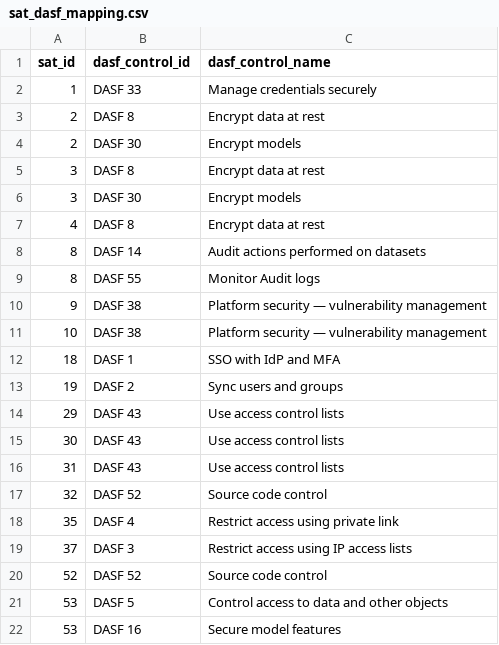
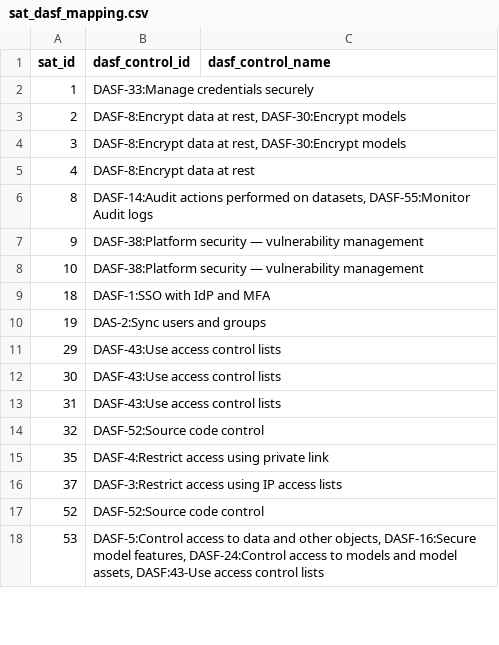
Before and after one commit to databricks-industry-solutions/security-analysis-tool, a CSV file: configs/sat_dasf_mapping.csv, drawn as a sheet; only a part is shown; the diff covers the shown part only.

Commit message:
Improved DASF mapping to have one to one mapping to SAT

```diff
--- a/configs/sat_dasf_mapping.csv
+++ b/configs/sat_dasf_mapping.csv
@@ -1,22 +1,18 @@
 sat_id,dasf_control_id,dasf_control_name
-1,DASF 33,Manage credentials securely
-2,DASF 8,Encrypt data at rest
-2,DASF 30,Encrypt models
-3,DASF 8,Encrypt data at rest
-3,DASF 30,Encrypt models
-4,DASF 8,Encrypt data at rest
-8,DASF 14,Audit actions performed on datasets
-8,DASF 55,Monitor Audit logs
-9,DASF 38,Platform security — vulnerability management
-10,DASF 38,Platform security — vulnerability management
-18,DASF 1,SSO with IdP and MFA
-19,DASF 2,Sync users and groups
-29,DASF 43,Use access control lists
-30,DASF 43,Use access control lists
-31,DASF 43,Use access control lists
-32,DASF 52,Source code control
-35,DASF 4,Restrict access using private link
-37,DASF 3,Restrict access using IP access lists
-52,DASF 52,Source code control
-53,DASF 5,Control access to data and other objects
-53,DASF 16,Secure model features
+1,DASF-33:Manage credentials securely,
+2,"DASF-8:Encrypt data at rest, DASF-30:Encrypt models",
+3,"DASF-8:Encrypt data at rest, DASF-30:Encrypt models",
+4,DASF-8:Encrypt data at rest,
+8,"DASF-14:Audit actions performed on datasets, DASF-55:Monitor Audit logs",
+9,DASF-38:Platform security — vulnerability management,
+10,DASF-38:Platform security — vulnerability management,
+18,DASF-1:SSO with IdP and MFA,
+19,DAS-2:Sync users and groups,
+29,DASF-43:Use access control lists,
+30,DASF-43:Use access control lists,
+31,DASF-43:Use access control lists,
+32,DASF-52:Source code control,
+35,DASF-4:Restrict access using private link,
+37,DASF-3:Restrict access using IP access lists,
+52,DASF-52:Source code control,
+53,"DASF-5:Control access to data and other objects, DASF-16:Secure model features, DASF-24:Control access to models and model assets, DASF:43-Use access control lists",
```
Also changed, not shown: 2 removed rows and 24 edited cells elsewhere in this file.
